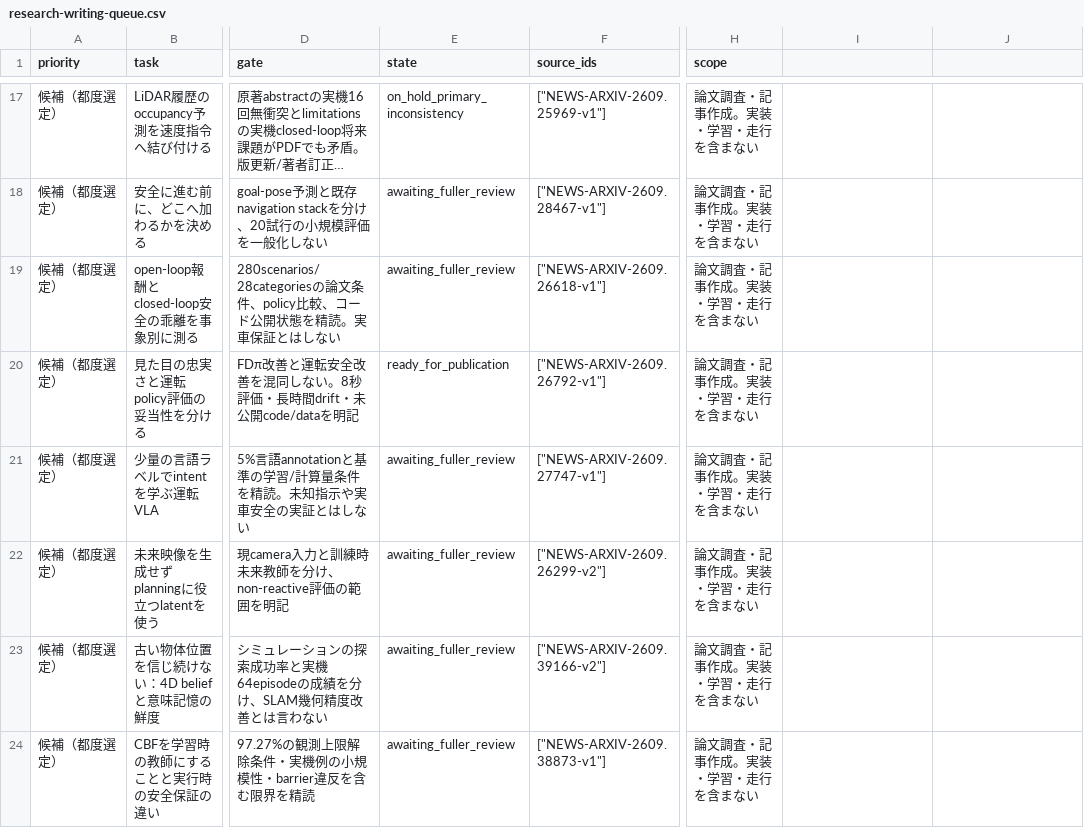
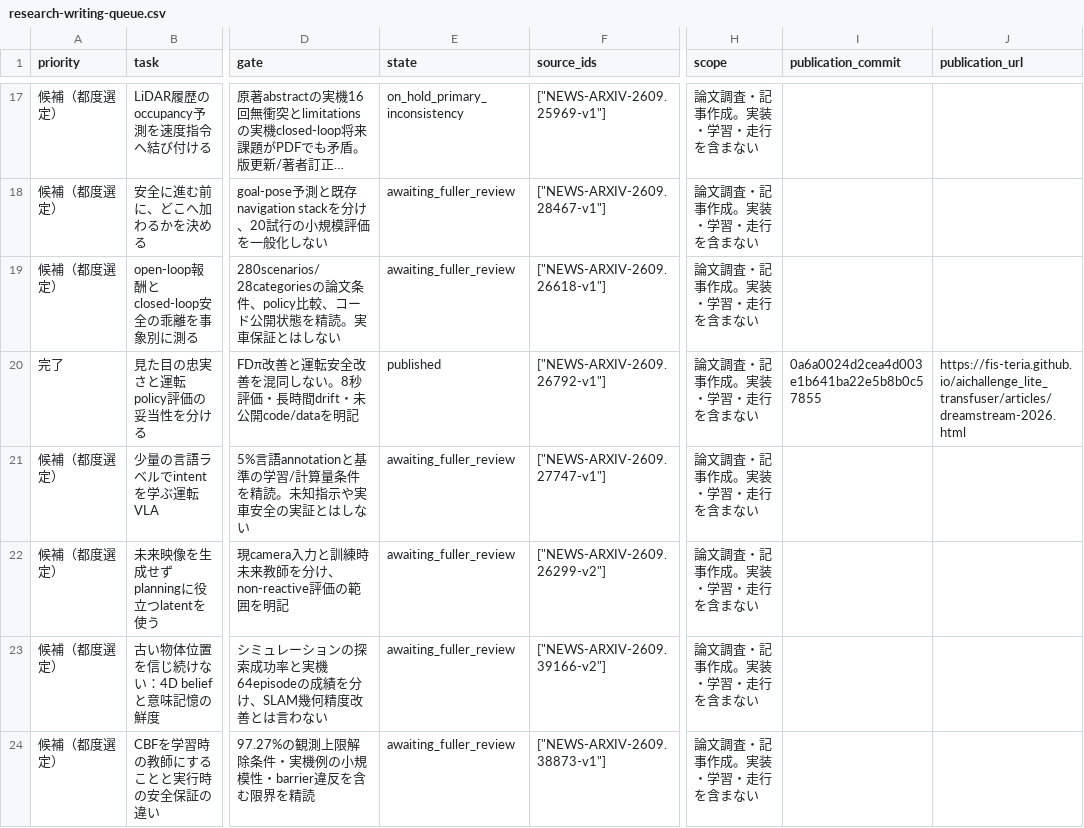
Before and after one commit to fis-teria/aichallenge_lite_transfuser, a CSV file: docs/research/research-writing-queue.csv, drawn as a sheet; only a part is shown, gaps mark what is left out; long unchanged cells end in …; the diff covers the shown part only; the diff names each change by its address in the sheet, - before the commit and + after, or states it on an @@ line.

```diff
--- a/docs/research/research-writing-queue.csv
+++ b/docs/research/research-writing-queue.csv
-I1: (empty)
+I1: publication_commit
-J1: (empty)
+J1: publication_url
-A20 (priority): 候補（都度選定）
+A20 (priority): 完了
-E20 (state): ready_for_publication
+E20 (state): published
-I20 (publication_commit): (empty)
+I20 (publication_commit): 0a6a0024d2cea4d003e1b641ba22e5b8b0c57855
-J20 (publication_url): (empty)
+J20 (publication_url): https://fis-teria.github.io/aichallenge_lite_transfuser/articles/dreamstream-2026.html
```
Also changed, not shown: 9 edited cells elsewhere in this file, docs/research/article-intents.csv, docs/research/source-ledger.csv, 19 other files.
